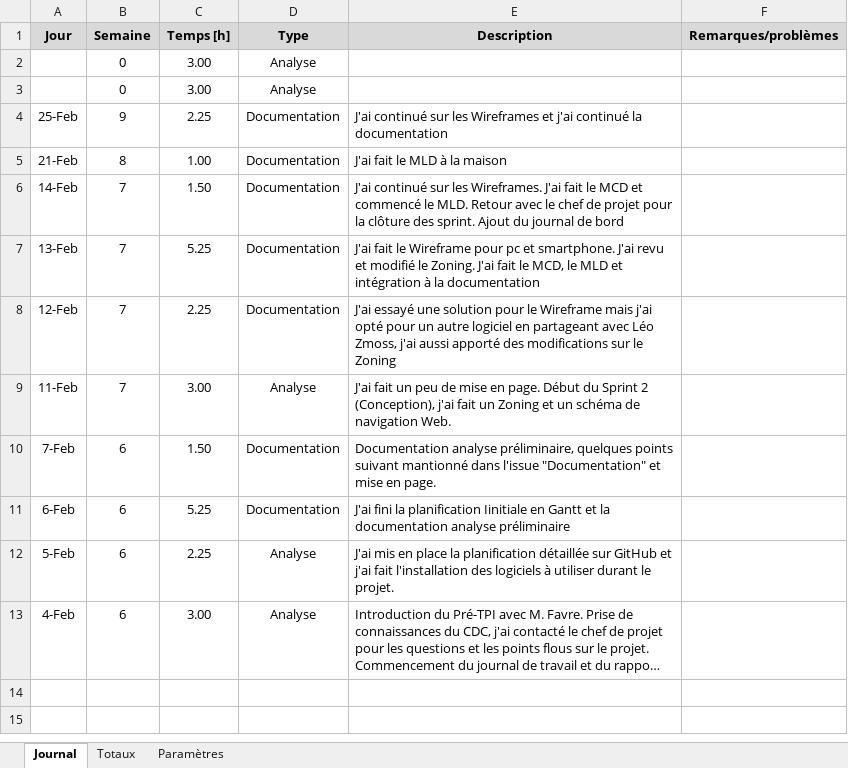
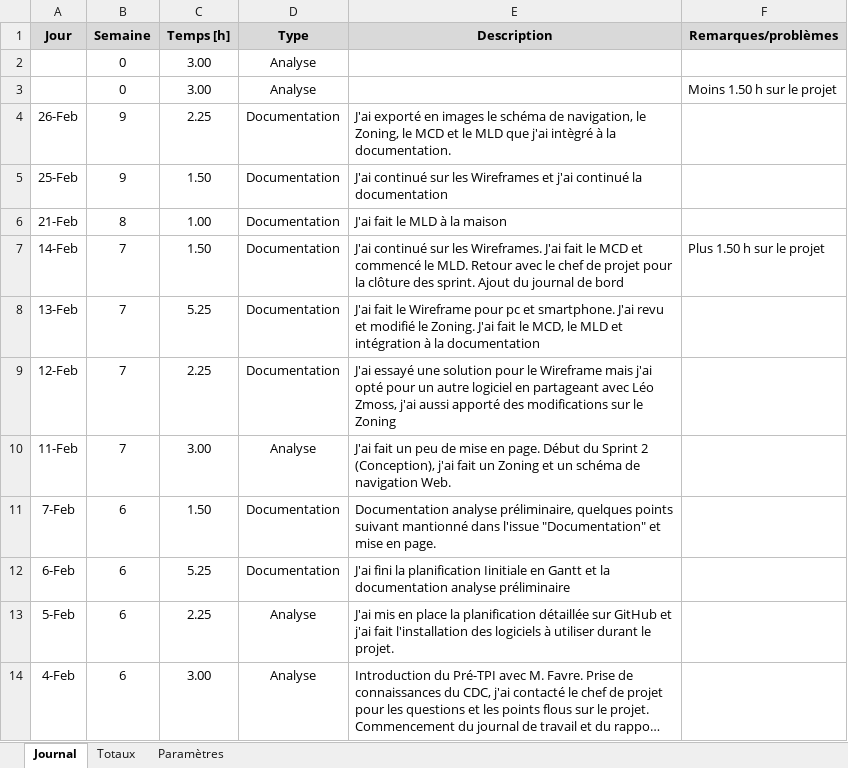
Before and after one commit to JeremyJungo/Multiplix, an Excel workbook: Documentation/Journal de travail - Jungo.xlsm, sheet Journal, drawn as a sheet; long unchanged cells end in …; values as stored, in another font and other column widths than the file's, no borders; charts and pictures not drawn; addresses are those after the commit; the diff names each change by its address in the sheet, - before the commit and + after, or states it on an @@ line.

```diff
--- a/Documentation/Journal de travail - Jungo.xlsm (sheet Journal)
+++ b/Documentation/Journal de travail - Jungo.xlsm (sheet Journal)
-F3 (Remarques/problèmes): (empty)
+F3 (Remarques/problèmes): Moins 1.50 h sur le projet
+row 4: 26-Feb | 9 | 2.25 | Documentation | J'ai exporté en images le schéma de navigation, le Zoning, le MCD et le MLD que j'ai intègré à la documentation.
-C5 (Temps [h]): 2.25
+C5 (Temps [h]): 1.50
-F7 (Remarques/problèmes): (empty)
+F7 (Remarques/problèmes): Plus 1.50 h sur le projet
```
Also changed, not shown: formulas that keep their value, 1 other file.
